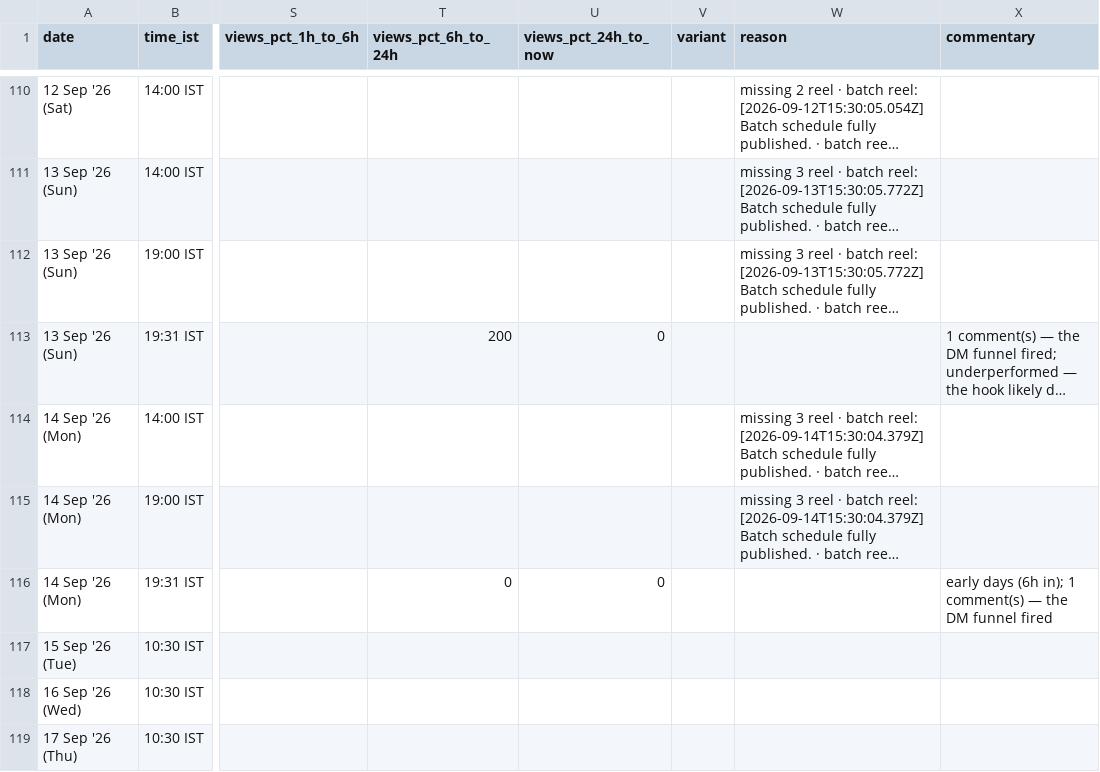
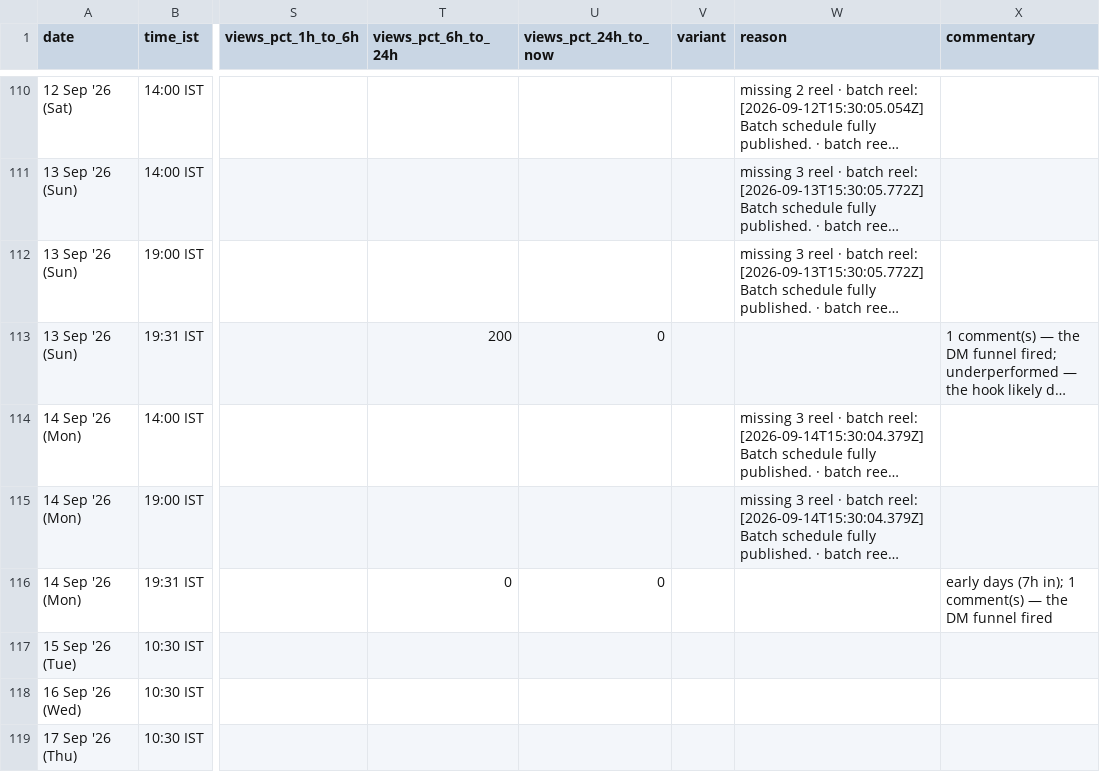
Before and after one commit to archit-akg13/architmittal.com, a CSV file: public/metrics/posts.csv, drawn as a sheet; only a part is shown, gaps mark what is left out; long unchanged cells end in …; the diff names each change by its address in the sheet, - before the commit and + after, or states it on an @@ line.

Commit message:
metrics: hourly snapshot [skip ci]

```diff
--- a/public/metrics/posts.csv
+++ b/public/metrics/posts.csv
-X116 (commentary): early days (6h in); 1…
+X116 (commentary): early days (7h in); 1…
```
Also changed, not shown: public/metrics/status.csv.
